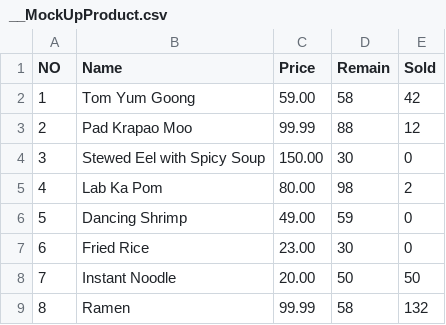
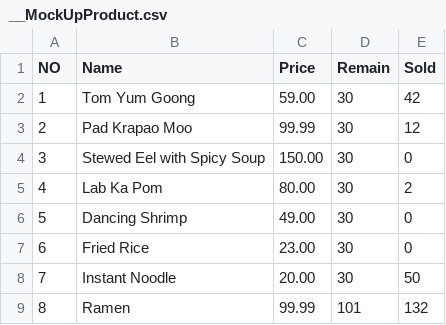
Before and after one commit to oangsa/project-inventory-management-c, a CSV file: Cache/__MockUpProduct.csv, drawn as a sheet.

```diff
--- a/Cache/__MockUpProduct.csv
+++ b/Cache/__MockUpProduct.csv
@@ -1,9 +1,9 @@
 NO,Name,Price,Remain,Sold
-1,Tom Yum Goong,59.00,58,42
-2,Pad Krapao Moo,99.99,88,12
+1,Tom Yum Goong,59.00,30,42
+2,Pad Krapao Moo,99.99,30,12
 3,Stewed Eel with Spicy Soup,150.00,30,0
-4,Lab Ka Pom,80.00,98,2
-5,Dancing Shrimp,49.00,59,0
+4,Lab Ka Pom,80.00,30,2
+5,Dancing Shrimp,49.00,30,0
 6,Fried Rice,23.00,30,0
-7,Instant Noodle,20.00,50,50
-8,Ramen,99.99,58,132
+7,Instant Noodle,20.00,30,50
+8,Ramen,99.99,101,132
```
Also changed, not shown: Data/MockUpProduct.csv, 11 other files.
